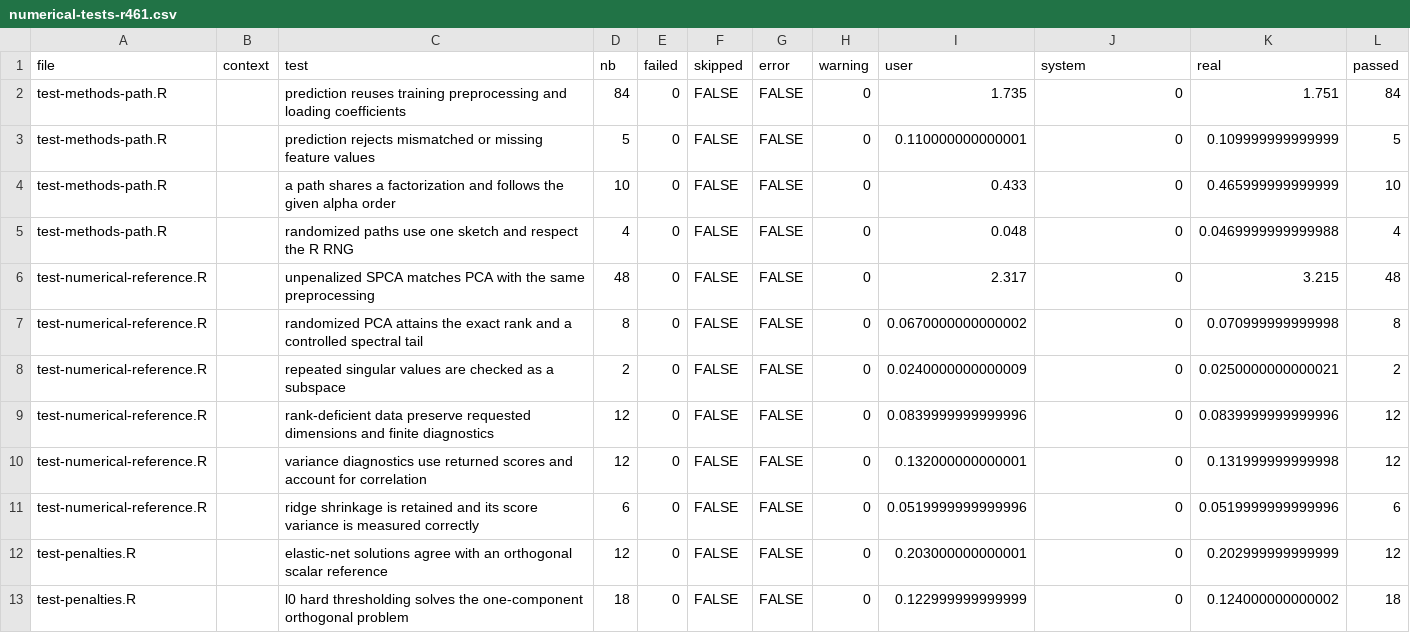
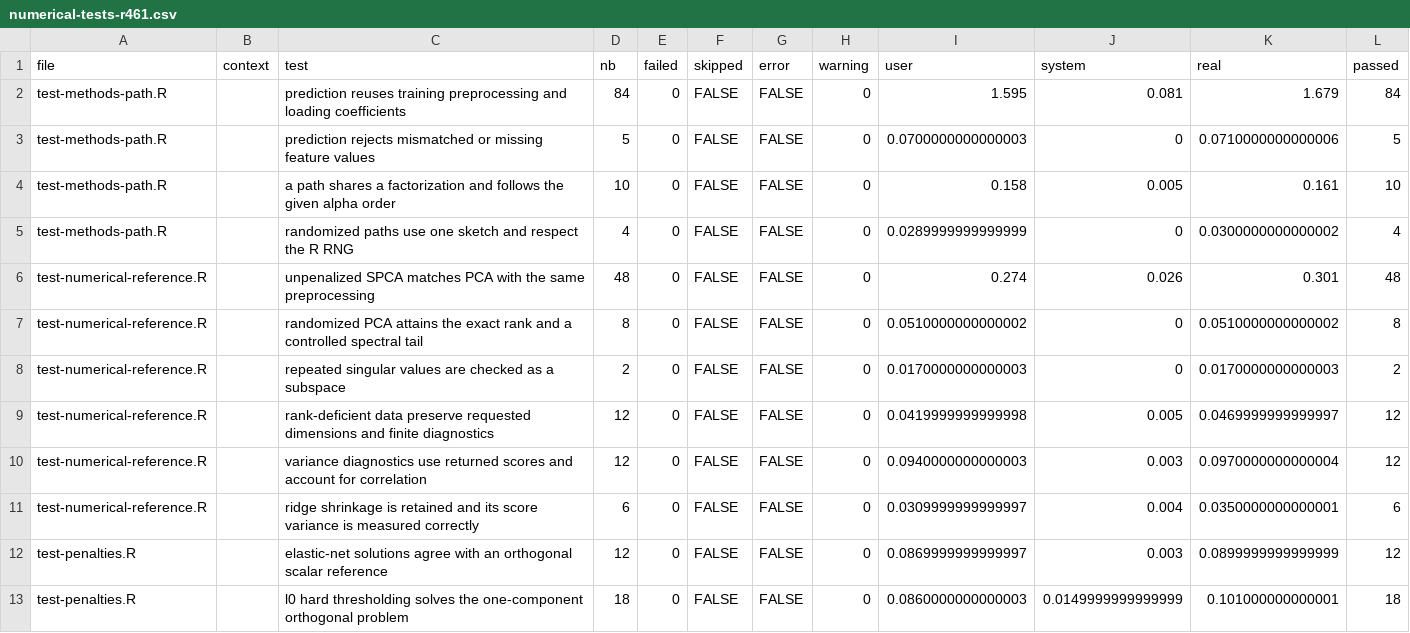
Before and after one commit to erichson/spca, a CSV file: tools/validation/numerical-tests-r461.csv, drawn as a sheet; only a part is shown; the diff covers the shown part only.

```diff
--- a/tools/validation/numerical-tests-r461.csv
+++ b/tools/validation/numerical-tests-r461.csv
@@ -1,13 +1,13 @@
 "file","context","test","nb","failed","skipped","error","warning","user","system","real","passed"
-"test-methods-path.R","","prediction reuses training preprocessing and loading coefficients",84,0,FALSE,FALSE,0,1.735,0,1.751,84
-"test-methods-path.R","","prediction rejects mismatched or missing feature values",5,0,FALSE,FALSE,0,0.110000000000001,0,0.109999999999999,5
-"test-methods-path.R","","a path shares a factorization and follows the given alpha order",10,0,FALSE,FALSE,0,0.433,0,0.465999999999999,10
-"test-methods-path.R","","randomized paths use one sketch and respect the R RNG",4,0,FALSE,FALSE,0,0.048,0,0.0469999999999988,4
-"test-numerical-reference.R","","unpenalized SPCA matches PCA with the same preprocessing",48,0,FALSE,FALSE,0,2.317,0,3.215,48
-"test-numerical-reference.R","","randomized PCA attains the exact rank and a controlled spectral tail",8,0,FALSE,FALSE,0,0.0670000000000002,0,0.070999999999998,8
-"test-numerical-reference.R","","repeated singular values are checked as a subspace",2,0,FALSE,FALSE,0,0.0240000000000009,0,0.0250000000000021,2
-"test-numerical-reference.R","","rank-deficient data preserve requested dimensions and finite diagnostics",12,0,FALSE,FALSE,0,0.0839999999999996,0,0.0839999999999996,12
-"test-numerical-reference.R","","variance diagnostics use returned scores and account for correlation",12,0,FALSE,FALSE,0,0.132000000000001,0,0.131999999999998,12
-"test-numerical-reference.R","","ridge shrinkage is retained and its score variance is measured correctly",6,0,FALSE,FALSE,0,0.0519999999999996,0,0.0519999999999996,6
-"test-penalties.R","","elastic-net solutions agree with an orthogonal scalar reference",12,0,FALSE,FALSE,0,0.203000000000001,0,0.202999999999999,12
-"test-penalties.R","","l0 hard thresholding solves the one-component orthogonal problem",18,0,FALSE,FALSE,0,0.122999999999999,0,0.124000000000002,18
+"test-methods-path.R","","prediction reuses training preprocessing and loading coefficients",84,0,FALSE,FALSE,0,1.595,0.081,1.679,84
+"test-methods-path.R","","prediction rejects mismatched or missing feature values",5,0,FALSE,FALSE,0,0.0700000000000003,0,0.0710000000000006,5
+"test-methods-path.R","","a path shares a factorization and follows the given alpha order",10,0,FALSE,FALSE,0,0.158,0.005,0.161,10
+"test-methods-path.R","","randomized paths use one sketch and respect the R RNG",4,0,FALSE,FALSE,0,0.0289999999999999,0,0.0300000000000002,4
+"test-numerical-reference.R","","unpenalized SPCA matches PCA with the same preprocessing",48,0,FALSE,FALSE,0,0.274,0.026,0.301,48
+"test-numerical-reference.R","","randomized PCA attains the exact rank and a controlled spectral tail",8,0,FALSE,FALSE,0,0.0510000000000002,0,0.0510000000000002,8
+"test-numerical-reference.R","","repeated singular values are checked as a subspace",2,0,FALSE,FALSE,0,0.0170000000000003,0,0.0170000000000003,2
+"test-numerical-reference.R","","rank-deficient data preserve requested dimensions and finite diagnostics",12,0,FALSE,FALSE,0,0.0419999999999998,0.005,0.0469999999999997,12
+"test-numerical-reference.R","","variance diagnostics use returned scores and account for correlation",12,0,FALSE,FALSE,0,0.0940000000000003,0.003,0.0970000000000004,12
+"test-numerical-reference.R","","ridge shrinkage is retained and its score variance is measured correctly",6,0,FALSE,FALSE,0,0.0309999999999997,0.004,0.0350000000000001,6
+"test-penalties.R","","elastic-net solutions agree with an orthogonal scalar reference",12,0,FALSE,FALSE,0,0.0869999999999997,0.003,0.0899999999999999,12
+"test-penalties.R","","l0 hard thresholding solves the one-component orthogonal problem",18,0,FALSE,FALSE,0,0.0860000000000003,0.0149999999999999,0.101000000000001,18
```
Also changed, not shown: 44 edited cells elsewhere in this file, 6 other files.
